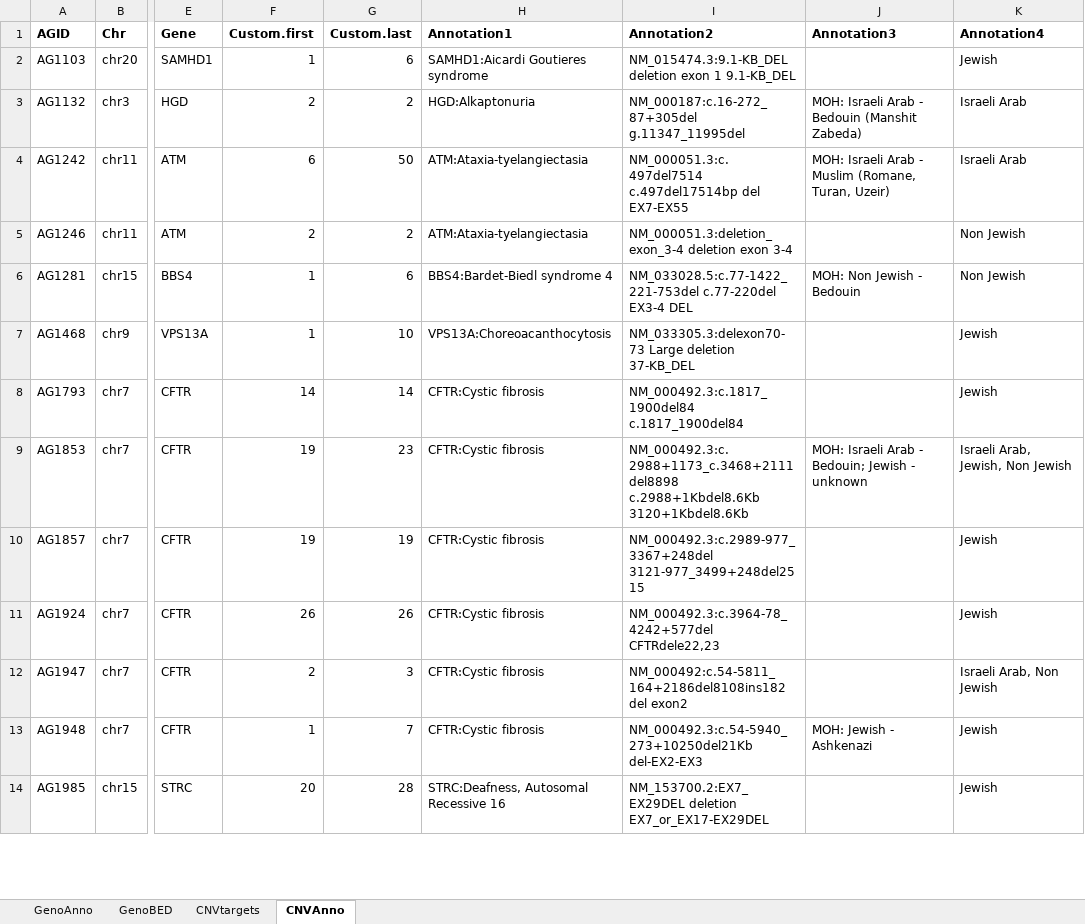
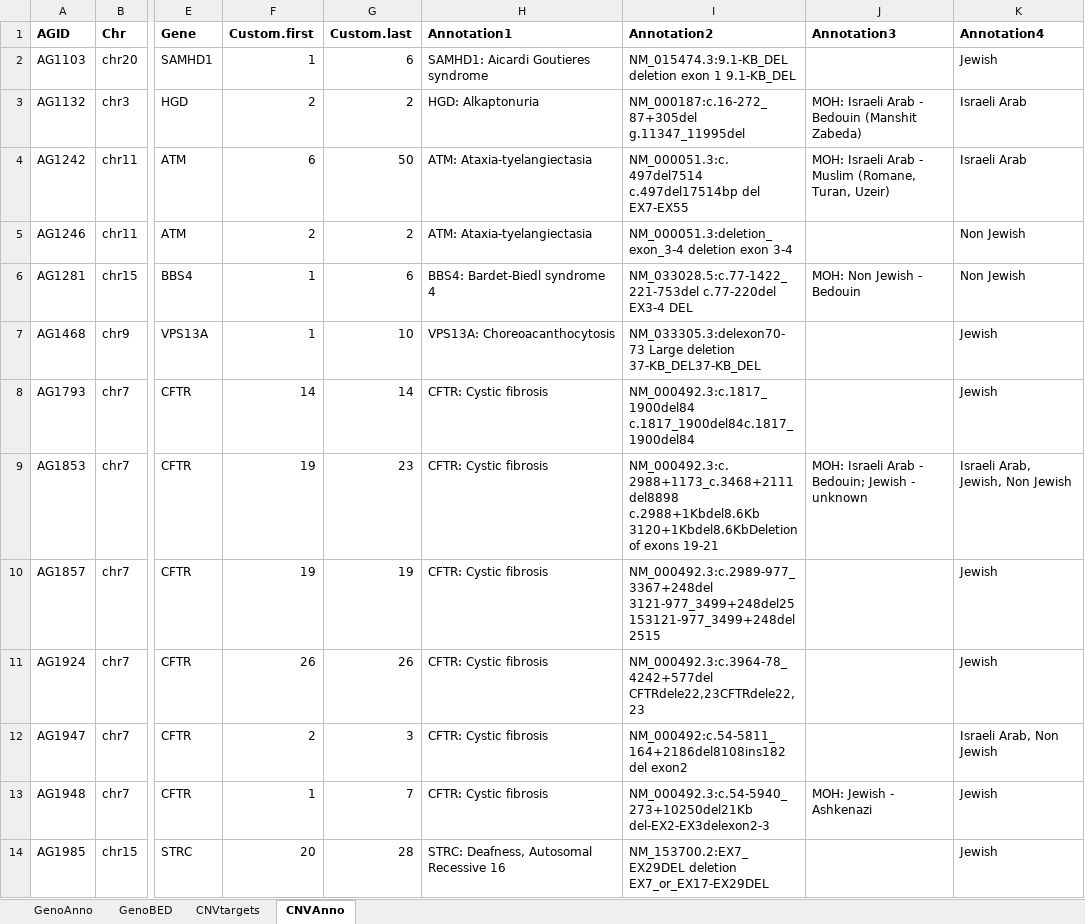
Before and after one commit to hadasvolk/MyScreen, an Excel workbook: Script/docs/anno.xlsx, sheet CNVAnno, drawn as a sheet; only a part is shown, gaps mark what is left out; values as stored, in another font and other column widths than the file's, no borders; the diff covers the shown part only; the diff names each change by its address in the sheet, - before the commit and + after, or states it on an @@ line.

```diff
--- a/Script/docs/anno.xlsx (sheet CNVAnno)
+++ b/Script/docs/anno.xlsx (sheet CNVAnno)
-H2 (Annotation1): SAMHD1:Aicardi Goutieres syndrome
+H2 (Annotation1): SAMHD1: Aicardi Goutieres syndrome
-H3 (Annotation1): HGD:Alkaptonuria
+H3 (Annotation1): HGD: Alkaptonuria
-H4:H5 (Annotation1): ATM:Ataxia-tyelangiectasia
+H4:H5 (Annotation1): ATM: Ataxia-tyelangiectasia
-H6 (Annotation1): BBS4:Bardet-Biedl syndrome 4
+H6 (Annotation1): BBS4: Bardet-Biedl syndrome 4
-H7 (Annotation1): VPS13A:Choreoacanthocytosis
+H7 (Annotation1): VPS13A: Choreoacanthocytosis
-I7 (Annotation2): …Large deletion 37-KB_DEL
+I7 (Annotation2): …Large deletion 37-KB_DEL37-KB_DEL
-H8:H13 (Annotation1): CFTR:Cystic fibrosis
+H8:H13 (Annotation1): CFTR: Cystic fibrosis
-I8 (Annotation2): NM_000492.3:c.1817_1900del84 c.1817_1900del84
+I8 (Annotation2): NM_000492.3:c.1817_1900del84 c.1817_1900del84c.1817_1900del84
-I9 (Annotation2): NM_000492.3:c.2988+1173_c.3468+2111del8898 c.2988+1Kbdel8.6Kb 3120+1Kbdel8.6Kb
+I9 (Annotation2): NM_000492.3:c.2988+1173_c.3468+2111del8898 c.2988+1Kbdel8.6Kb 3120+1Kbdel8.6KbDeletion of exons 19-21
-I10 (Annotation2): NM_000492.3:c.2989-977_3367+248del 3121-977_3499+248del2515
+I10 (Annotation2): NM_000492.3:c.2989-977_3367+248del 3121-977_3499+248del25153121-977_3499+248del2515
-I11 (Annotation2): NM_000492.3:c.3964-78_4242+577del CFTRdele22,23
+I11 (Annotation2): NM_000492.3:c.3964-78_4242+577del CFTRdele22,23CFTRdele22,23
-I13 (Annotation2): NM_000492.3:c.54-5940_273+10250del21Kb del-EX2-EX3
+I13 (Annotation2): NM_000492.3:c.54-5940_273+10250del21Kb del-EX2-EX3delexon2-3
-H14 (Annotation1): STRC:Deafness, Autosomal Recessive 16
+H14 (Annotation1): STRC: Deafness, Autosomal Recessive 16
```
Also changed, not shown: 2 removed rows and 43 edited cells elsewhere in this sheet, sheet GenoAnno, sheet GenoBED, 26 other files.
